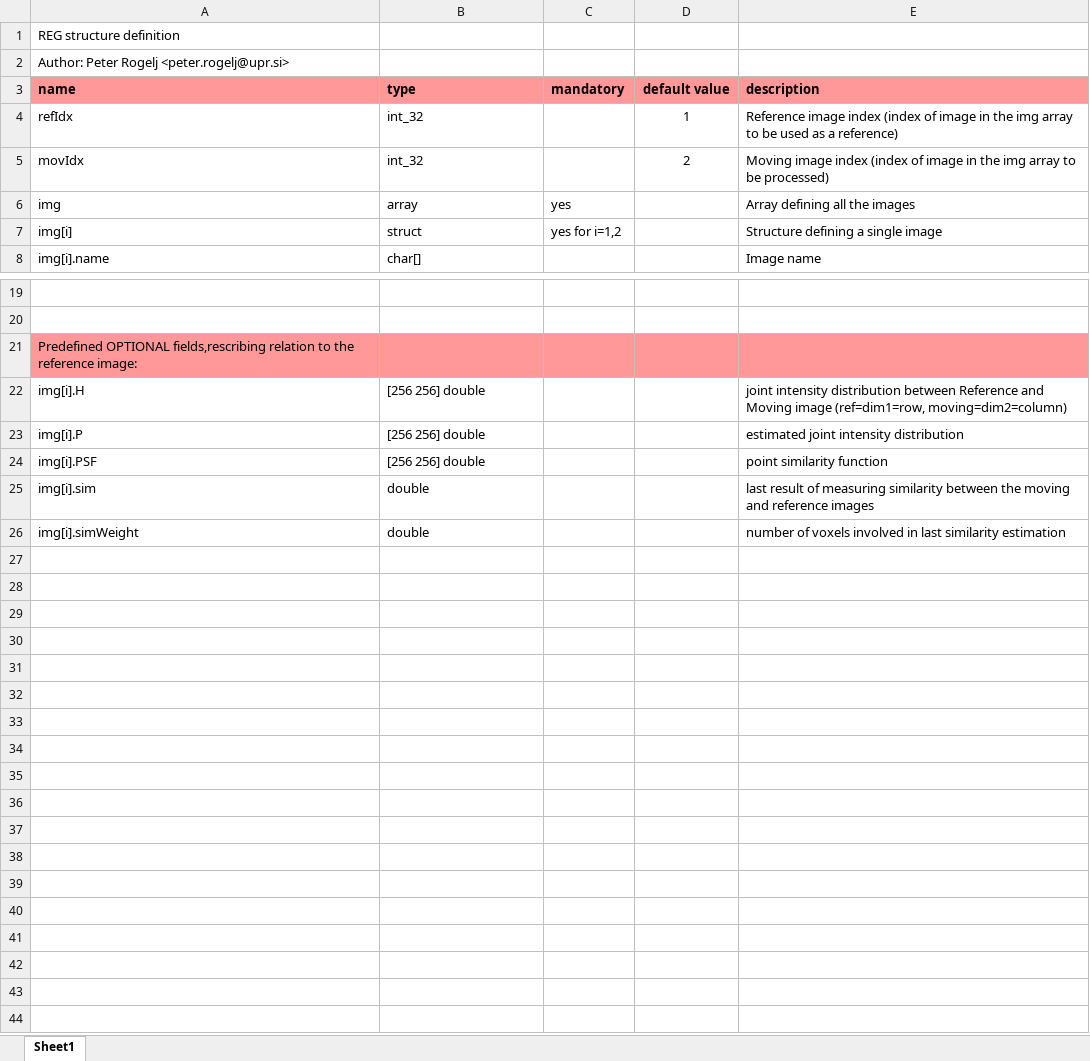
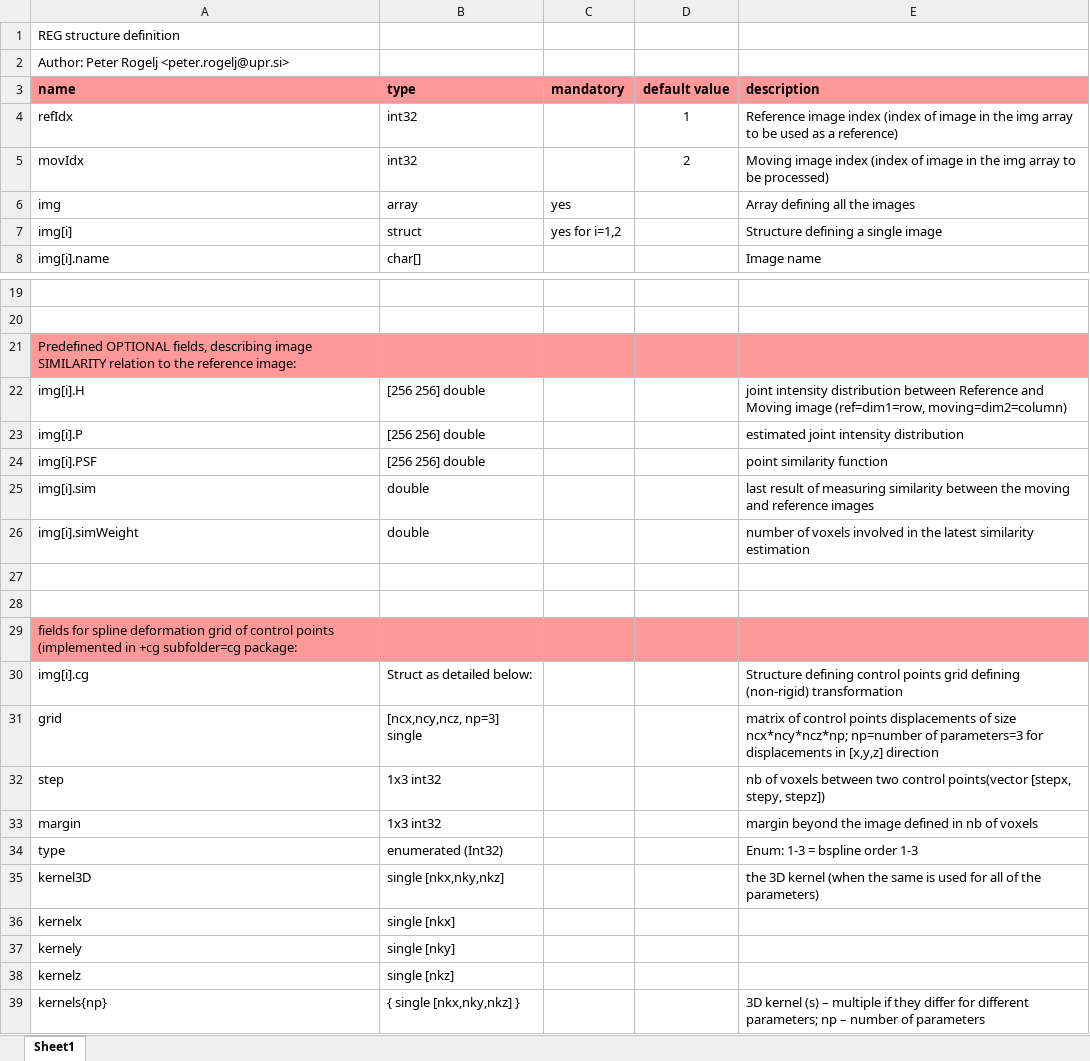
Before and after one commit to progelj/REG-toolbox, an Excel workbook: REG_structure_def.xlsx, sheet Sheet1, drawn as a sheet; only a part is shown, gaps mark what is left out; values as stored, in another font and other column widths than the file's, no borders; the diff covers the shown part only; the diff names each change by its address in the sheet, - before the commit and + after, or states it on an @@ line.

Commit message:
added b-spline control grid variables

```diff
--- a/REG_structure_def.xlsx (sheet Sheet1)
+++ b/REG_structure_def.xlsx (sheet Sheet1)
-B4:B5 (type): int_32
+B4:B5 (type): int32
-A21 (name): Predefined OPTIONAL fields,rescribing relation to…
+A21 (name): Predefined OPTIONAL fields, describing image SIMILARITY relation to…
-E26 (description): …involved in last similarity estimation
+E26 (description): …involved in the latest similarity estimation
+row 27: (empty)
+row 28: (empty)
+row 29: fields for spline deformation grid of control points (implemented in +cg subfolder=cg package:
+row 30: img[i].cg | Struct as detailed below: |  |  | Structure defining control points grid defining (non-rigid) transformation
+row 31: grid | [ncx,ncy,ncz, np=3] single |  |  | matrix of control points displacements of size ncx*ncy*ncz*np; np=number of parameters=3 for displacements in [x,y,z] direction
+row 32: step | 1x3 int32 |  |  | nb of voxels between two control points(vector [stepx, stepy, stepz])
+row 33: margin | 1x3 int32 |  |  | margin beyond the image defined in nb of voxels
+row 34: type | enumerated (Int32) |  |  | Enum: 1-3 = bspline order 1-3
+row 35: kernel3D | single [nkx,nky,nkz] |  |  | the 3D kernel (when the same is used for all of the parameters)
+row 36: kernelx | single [nkx]
+row 37: kernely | single [nky]
+row 38: kernelz | single [nkz]
+row 39: kernels{np} | { single [nkx,nky,nkz] } |  |  | 3D kernel (s) – multiple if they differ for different parameters; np – number of parameters
```
Also changed, not shown: 1 edited cell elsewhere in this sheet.
